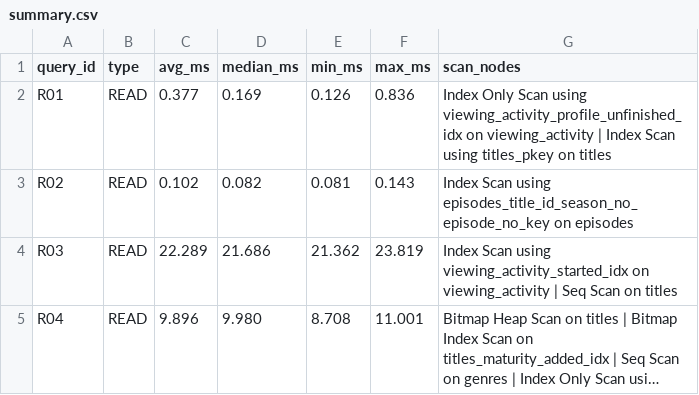
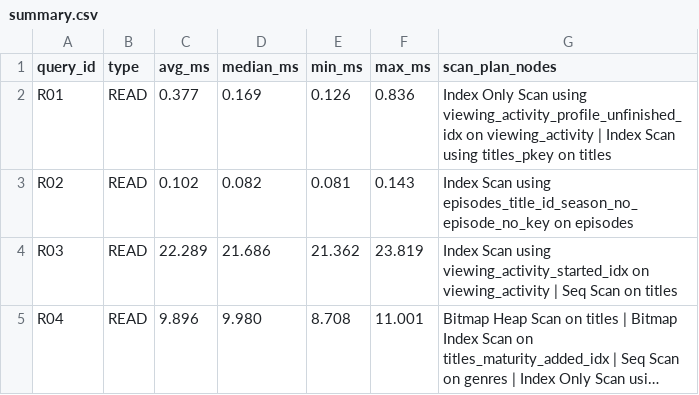
Before and after one commit to YashikaGupta2407/DE_Bugify_2026, a CSV file: benchmarks/results/large/summary.csv, drawn as a sheet; only a part is shown; long unchanged cells end in ….

Commit message:
Clarify benchmark scan plan column

```diff
--- a/benchmarks/results/large/summary.csv
+++ b/benchmarks/results/large/summary.csv
@@ -1,2 +1,2 @@
-query_id,type,avg_ms,median_ms,min_ms,max_ms,scan_nodes
+query_id,type,avg_ms,median_ms,min_ms,max_ms,scan_plan_nodes
 R01,READ,0.377,0.169,0.126,0.836,Index Only Scan using viewing_activity_profile_unfinished_idx on viewing_activity | Index Scan using titles_pkey on titles
```
